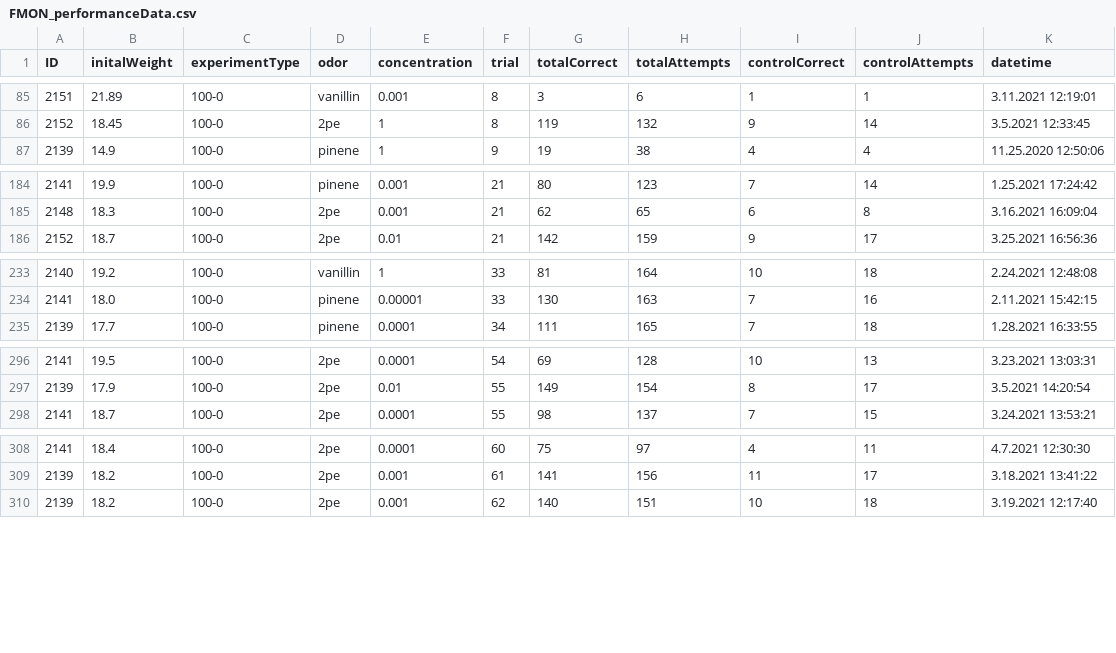
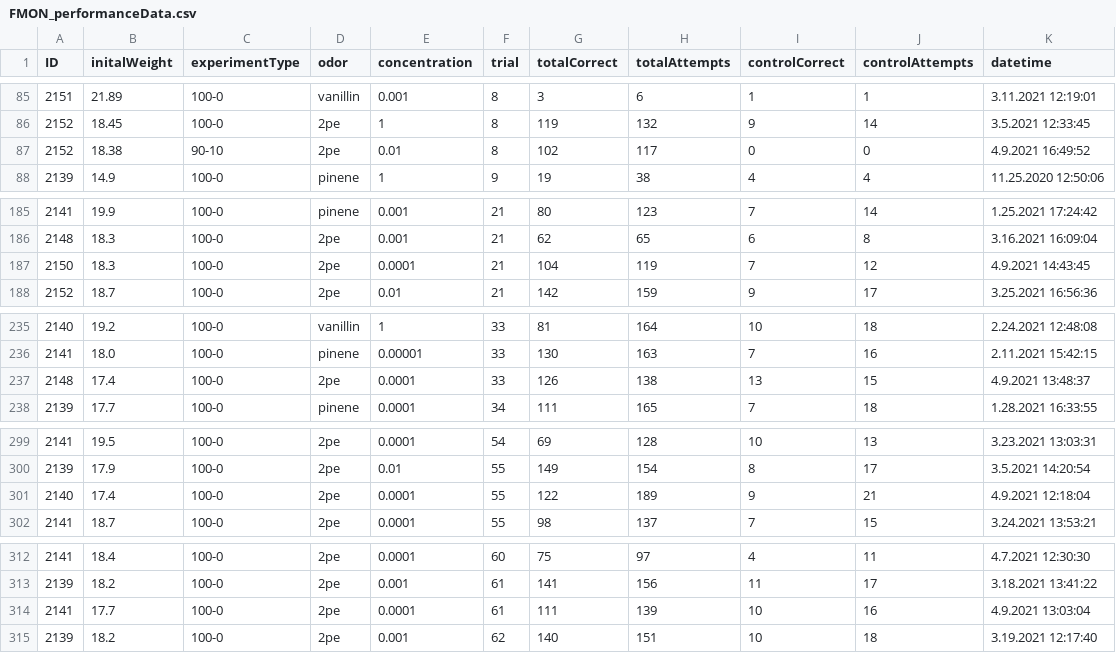
Before and after one commit to civond/FMON_DataManagement, a CSV file: FMON_performanceData.csv, drawn as a sheet; only a part is shown, gaps mark what is left out; the diff covers the shown part only; the diff names each change by its address in the sheet, - before the commit and + after, or states it on an @@ line.

Commit message:
FMON Python push (last updated: 2021-04-09)

```diff
--- a/FMON_performanceData.csv
+++ b/FMON_performanceData.csv
+row 87: 2152 | 18.38 | 90-10 | 2pe | 0.01 | 8 | 102 | 117 | 0 | 0 | 4.9.2021 16:49:52
+row 187: 2150 | 18.3 | 100-0 | 2pe | 0.0001 | 21 | 104 | 119 | 7 | 12 | 4.9.2021 14:43:45
+row 237: 2148 | 17.4 | 100-0 | 2pe | 0.0001 | 33 | 126 | 138 | 13 | 15 | 4.9.2021 13:48:37
+row 301: 2140 | 17.4 | 100-0 | 2pe | 0.0001 | 55 | 122 | 189 | 9 | 21 | 4.9.2021 12:18:04
+row 314: 2141 | 17.7 | 100-0 | 2pe | 0.0001 | 61 | 111 | 139 | 10 | 16 | 4.9.2021 13:03:04
```
Also changed, not shown: 1 added row elsewhere in this file.
